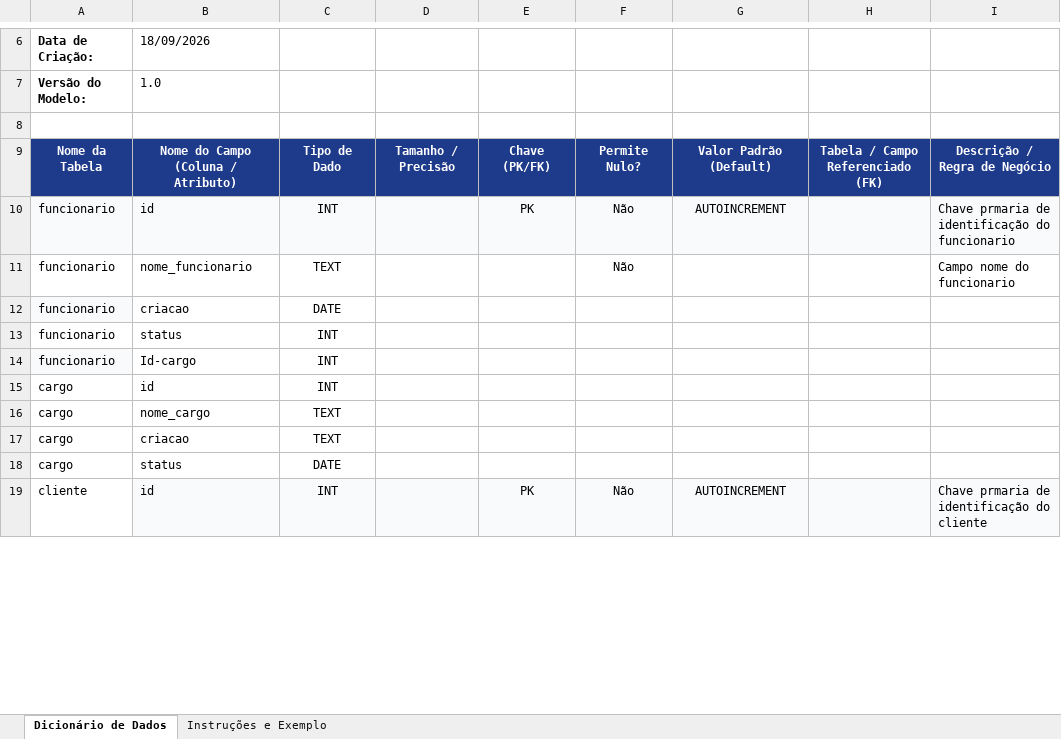
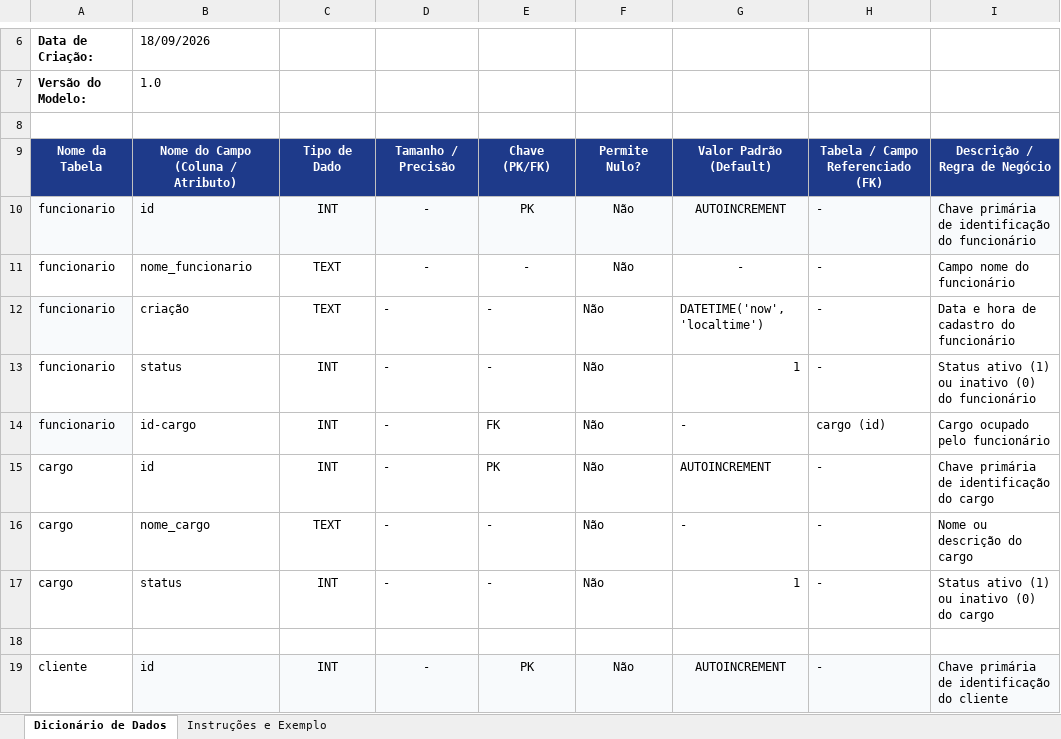
Before and after one commit to felpiz-1/techfix-projeto, an Excel workbook: docs/modelo_dicionario_de_dados.xlsx, sheet Dicionário de Dados, drawn as a sheet; only a part is shown, gaps mark what is left out; values as stored, in another font and other column widths than the file's, no borders; removed rows and columns are numbered as before the commit, all else as after; the diff covers the shown part only; the diff names each change by its address in the sheet, - before the commit and + after, or states it on an @@ line.

```diff
--- a/docs/modelo_dicionario_de_dados.xlsx (sheet Dicionário de Dados)
+++ b/docs/modelo_dicionario_de_dados.xlsx (sheet Dicionário de Dados)
-D10:D11: (empty)
+D10:D11: -
-H10:H11: (empty)
+H10:H11: -
-I10: Chave prmaria de identificação do funcionario
+I10: Chave primária de identificação do funcionário
-E11: (empty)
+E11: -
-G11: (empty)
+G11: -
-I11: Campo nome do funcionario
+I11: Campo nome do funcionário
-row 12: funcionario | criacao | DATE
+row 12: funcionario | criação | TEXT | - | - | Não | DATETIME('now', 'localtime') | - | Data e hora de cadastro do funcionário
-D13: (empty)
+D13: -
-E13: (empty)
+E13: -
-F13: (empty)
+F13: Não
-G13: (empty)
+G13: 1
-H13: (empty)
+H13: -
-I13: (empty)
+I13: Status ativo (1) ou inativo (0) do funcionário
-row 14: funcionario | Id-cargo | INT
+row 14: funcionario | id-cargo | INT | - | FK | Não | - | cargo (id) | Cargo ocupado pelo funcionário
-D15:D16: (empty)
+D15:D16: -
-E15: (empty)
+E15: PK
-F15:F16: (empty)
+F15:F16: Não
-G15: (empty)
+G15: AUTOINCREMENT
-H15:H16: (empty)
+H15:H16: -
-I15: (empty)
+I15: Chave primária de identificação do cargo
-E16: (empty)
+E16: -
-G16: (empty)
+G16: -
-I16: (empty)
+I16: Nome ou descrição do cargo
-row 17: cargo | criacao | TEXT
+row 17: cargo | status | INT | - | - | Não | 1 | - | Status ativo (1) ou inativo (0) do cargo
-row 18: cargo | status | DATE
+row 18: (empty)
-D19: (empty)
+D19: -
-H19: (empty)
+H19: -
-I19: Chave prmaria de identificação do cliente
+I19: Chave primária de identificação do cliente
```
Also changed, not shown: 29 added rows, 21 removed rows, 36 edited cells and cell formats elsewhere in this sheet, 2 other files.
